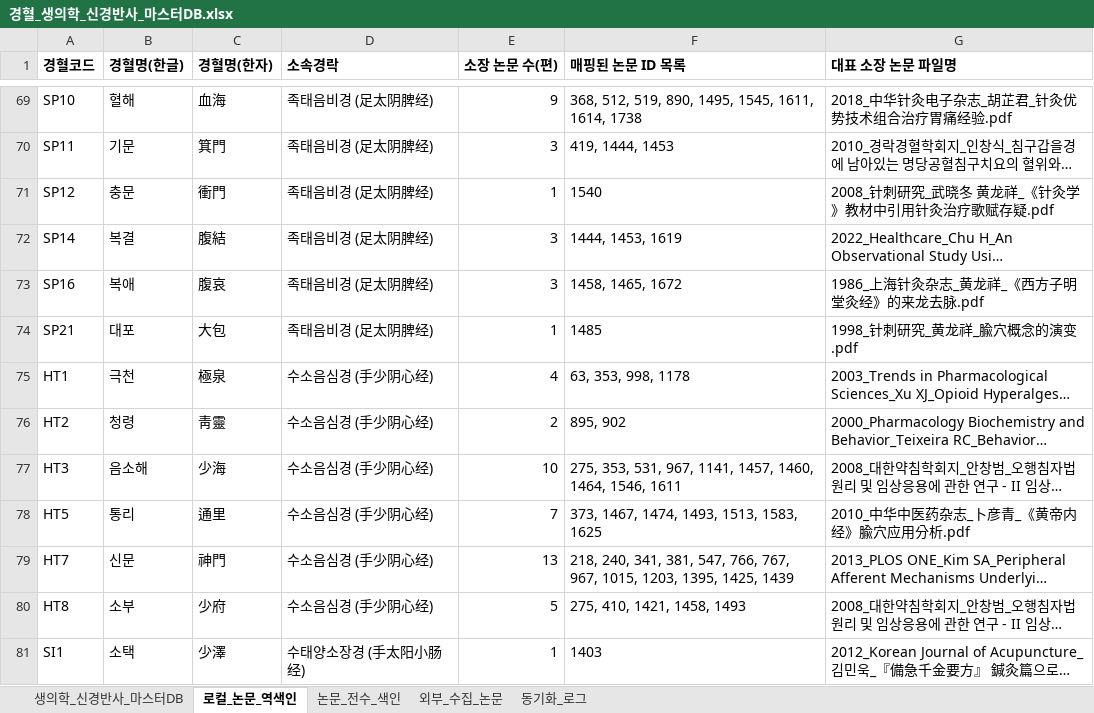
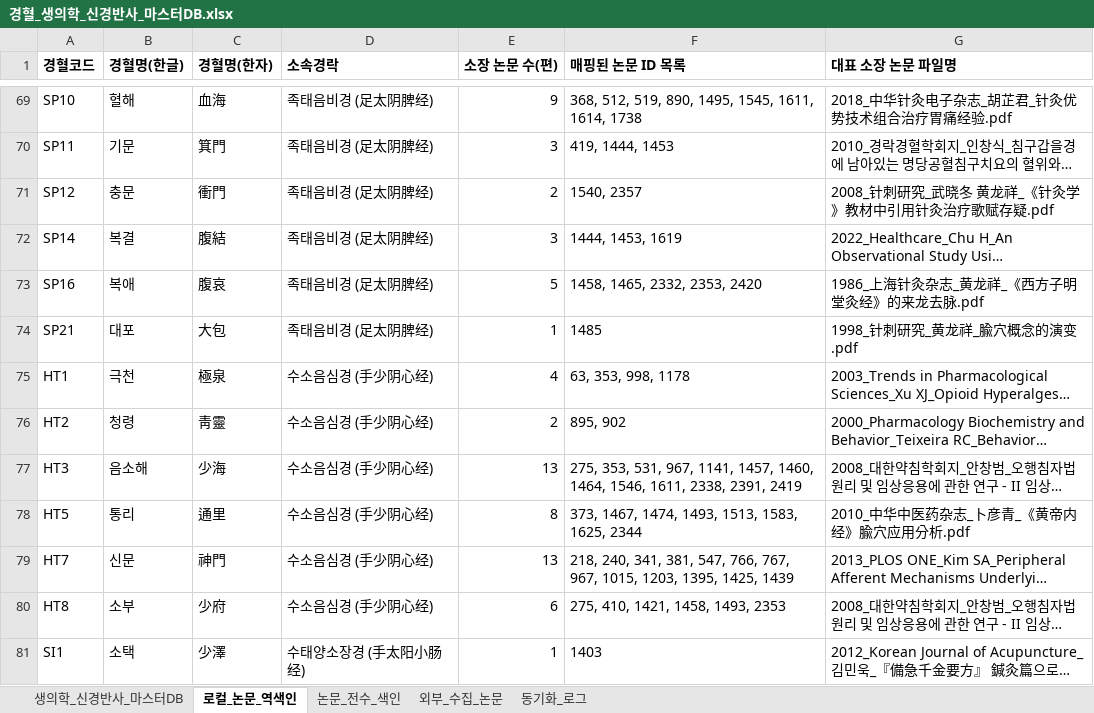
Before and after one commit to jaehyokim-sketch/acupoint_anatomy, an Excel workbook: data/경혈_생의학_신경반사_마스터DB.xlsx, sheet 로컬_논문_역색인, drawn as a sheet; only a part is shown, gaps mark what is left out; long unchanged cells end in …; values as stored, in another font and other column widths than the file's, no borders; the diff covers the shown part only; the diff names each change by its address in the sheet, - before the commit and + after, or states it on an @@ line.

```diff
--- a/data/경혈_생의학_신경반사_마스터DB.xlsx (sheet 로컬_논문_역색인)
+++ b/data/경혈_생의학_신경반사_마스터DB.xlsx (sheet 로컬_논문_역색인)
-E71 (소장 논문 수(편)): 1
+E71 (소장 논문 수(편)): 2
-F71 (매핑된 논문 ID 목록): 1540
+F71 (매핑된 논문 ID 목록): 1540, 2357
-E73 (소장 논문 수(편)): 3
+E73 (소장 논문 수(편)): 5
-F73 (매핑된 논문 ID 목록): 1458, 1465, 1672
+F73 (매핑된 논문 ID 목록): 1458, 1465, 2332, 2353, 2420
-E77 (소장 논문 수(편)): 10
+E77 (소장 논문 수(편)): 13
-F77 (매핑된 논문 ID 목록): …1464, 1546, 1611
+F77 (매핑된 논문 ID 목록): …1464, 1546, 1611, 2338, 2391, 2419
-E78 (소장 논문 수(편)): 7
+E78 (소장 논문 수(편)): 8
-F78 (매핑된 논문 ID 목록): 373, 1467, 1474, 1493, 1513, 1583, 1625
+F78 (매핑된 논문 ID 목록): 373, 1467, 1474, 1493, 1513, 1583, 1625, 2344
-E80 (소장 논문 수(편)): 5
+E80 (소장 논문 수(편)): 6
-F80 (매핑된 논문 ID 목록): 275, 410, 1421, 1458, 1493
+F80 (매핑된 논문 ID 목록): 275, 410, 1421, 1458, 1493, 2353
```
Also changed, not shown: 133 edited cells elsewhere in this sheet, sheet 논문_전수_색인, sheet 외부_수집_논문, sheet 동기화_로그, sheet 생의학_신경반사_마스터DB, 12 other files.
